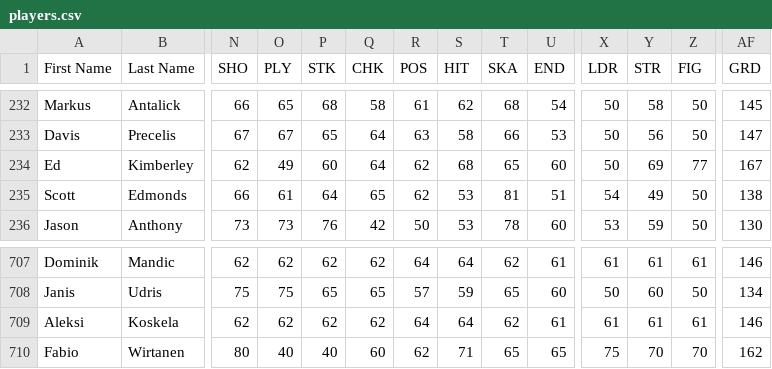
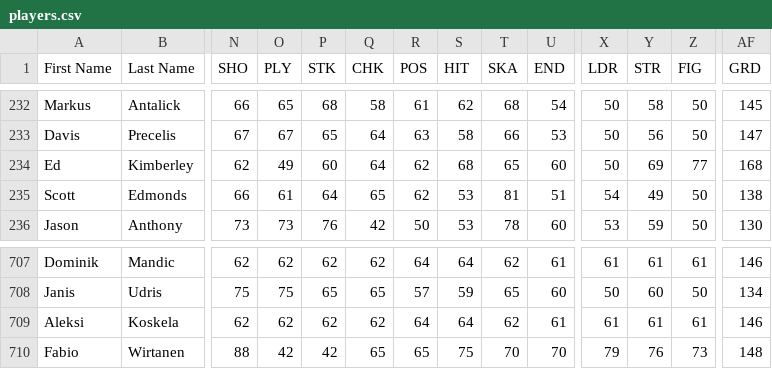
Before and after one commit to TBNBESL/besls4, a CSV file: Customization/players.csv, drawn as a sheet; only a part is shown, gaps mark what is left out; the diff covers the shown part only; the diff names each change by its address in the sheet, - before the commit and + after, or states it on an @@ line.

```diff
--- a/Customization/players.csv
+++ b/Customization/players.csv
-AF234 (GRD): 167
+AF234 (GRD): 168
-N710 (SHO): 80
+N710 (SHO): 88
-O710 (PLY): 40
+O710 (PLY): 42
-P710 (STK): 40
+P710 (STK): 42
-Q710 (CHK): 60
+Q710 (CHK): 65
-R710 (POS): 62
+R710 (POS): 65
-S710 (HIT): 71
+S710 (HIT): 75
-T710 (SKA): 65
+T710 (SKA): 70
-U710 (END): 65
+U710 (END): 70
-X710 (LDR): 75
+X710 (LDR): 79
-Y710 (STR): 70
+Y710 (STR): 76
-Z710 (FIG): 70
+Z710 (FIG): 73
-AF710 (GRD): 162
+AF710 (GRD): 148
```
Also changed, not shown: 96 edited cells elsewhere in this file.
